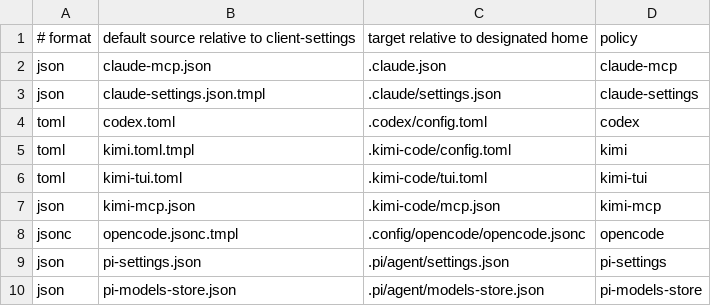
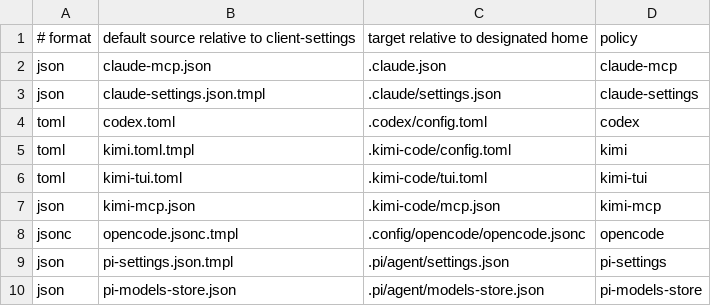
Before and after one commit to JoJoTsui/dotfiles, a TSV file: deployment/client-settings/targets.tsv, drawn as a sheet.

Commit message:
[agents]: render skills for the deployed home
Render Pi’s shared skill root as an absolute per-device path from chezmoi’s destination and map the target to the template. Set OpenCode’s pinned test-home override so its global skill roots and isolated config are read from the simulated device rather than the CI runner account.

```diff
--- a/deployment/client-settings/targets.tsv
+++ b/deployment/client-settings/targets.tsv
@@ -8,3 +8,3 @@ json|kimi-mcp.json|.kimi-code/mcp.json|kimi-mcp
 jsonc|opencode.jsonc.tmpl|.config/opencode/opencode.jsonc|opencode
-json|pi-settings.json|.pi/agent/settings.json|pi-settings
+json|pi-settings.json.tmpl|.pi/agent/settings.json|pi-settings
 json|pi-models-store.json|.pi/agent/models-store.json|pi-models-store
```
Also changed, not shown: 3 other files.
